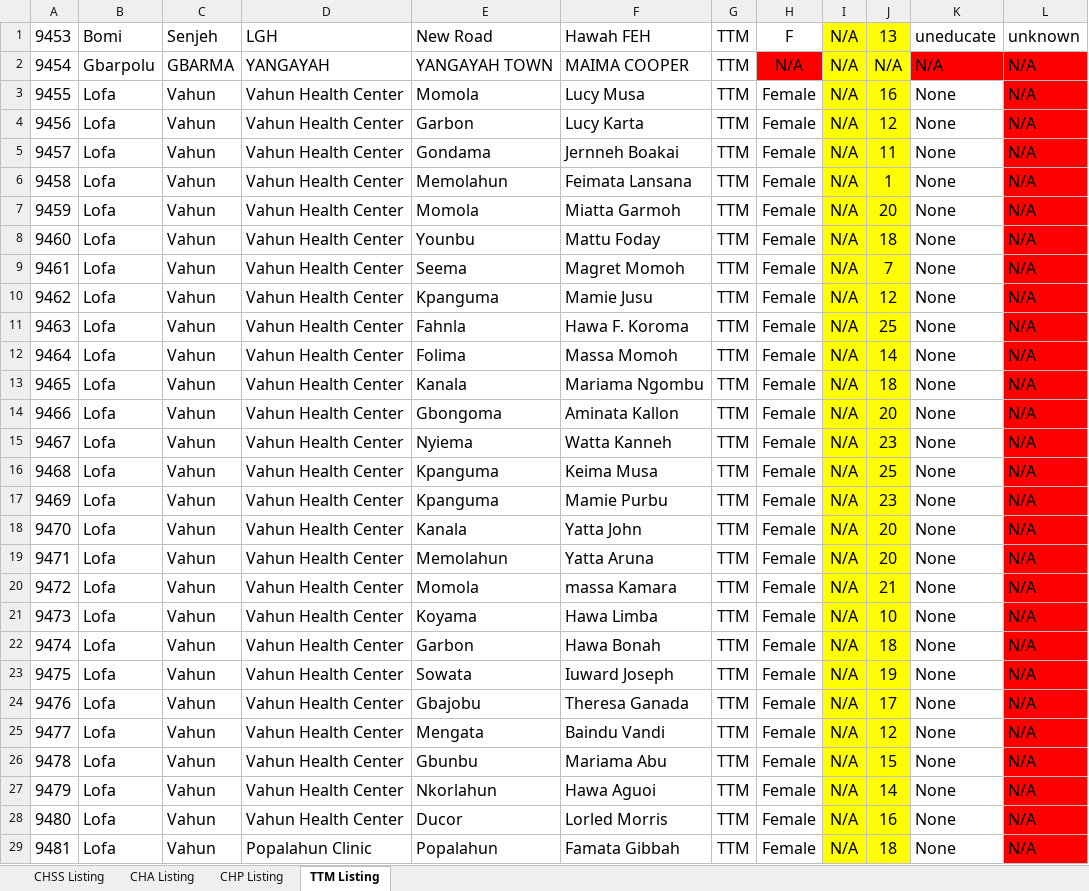
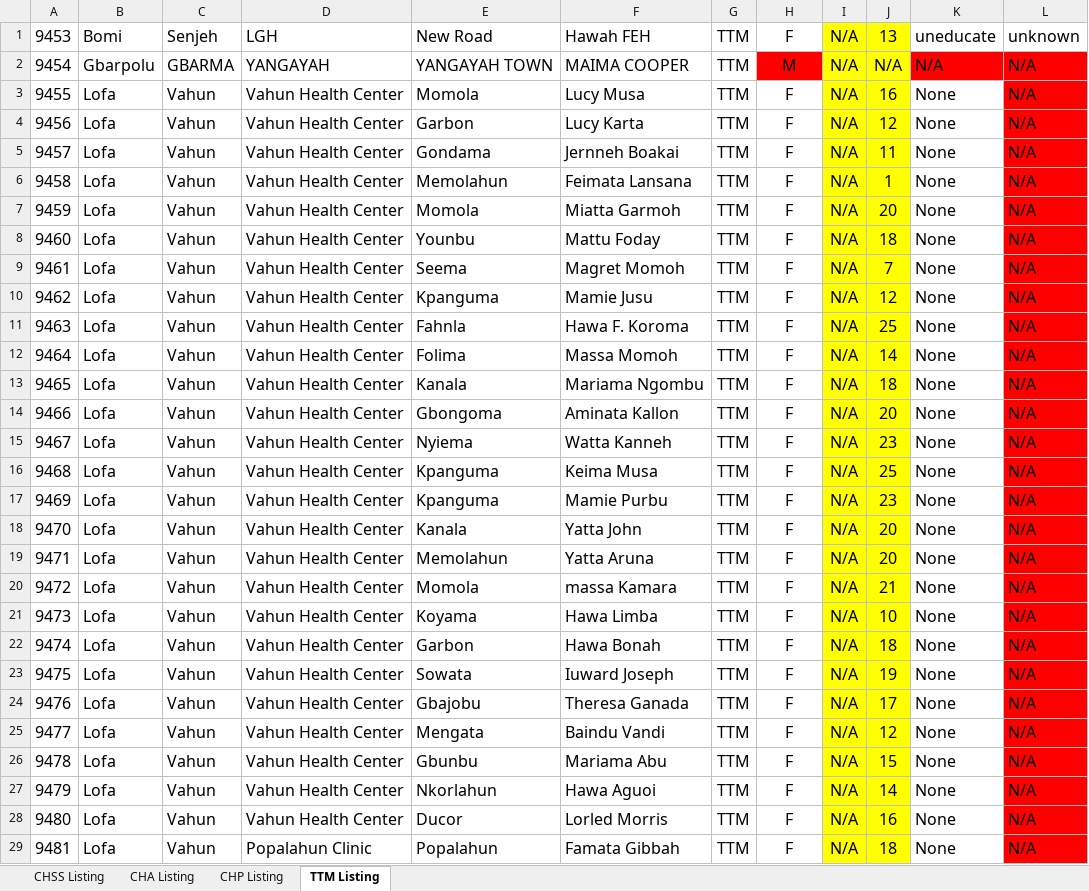
Before and after one commit to devemmm/dhies-upload-from-excel, an Excel workbook: data.xlsx, sheet TTM Listing, drawn as a sheet; only a part is shown; values as stored, in another font and other column widths than the file's, no borders; charts and pictures not drawn; the diff covers the shown part only; the diff names each change by its address in the sheet, - before the commit and + after, or states it on an @@ line.

```diff
--- a/data.xlsx (sheet TTM Listing)
+++ b/data.xlsx (sheet TTM Listing)
-H2: N/A
+H2: M
-H3:H29: Female
+H3:H29: F
```
Also changed, not shown: 479 edited cells elsewhere in this sheet, sheet CHP Listing, sheet CHSS Listing, 3 other files.
